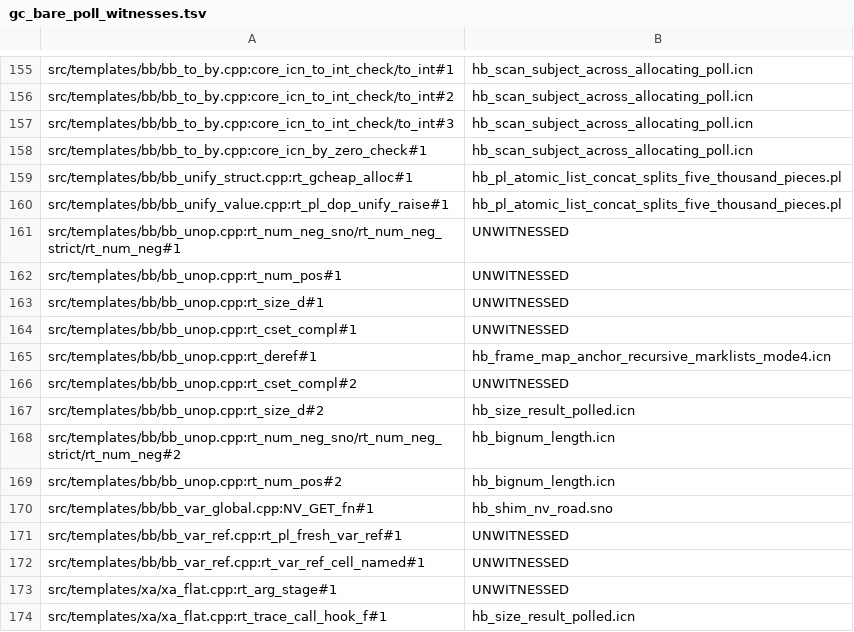
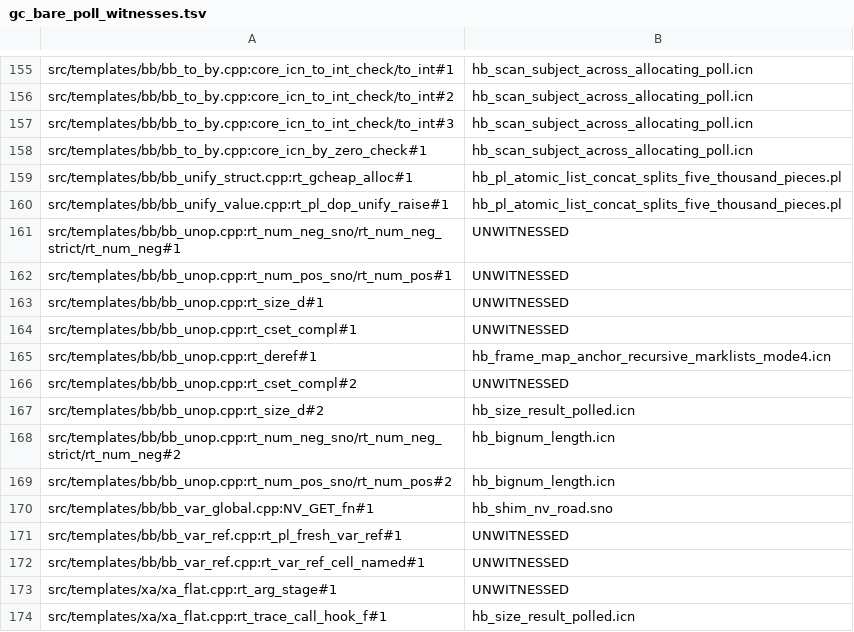
Before and after one commit to snobol4ever/SCRIP, a TSV file: scripts/gc_bare_poll_witnesses.tsv, drawn as a sheet; only a part is shown, gaps mark what is left out.

Commit message:
SNOBOL4: arithmetic on a string operand accepts exactly what SPITBOL accepts -- a hex, out-of-range or non-finite form is "operand is not numeric", never a real, a bignum or a value (the hq_snocone row of 2026-10-09, CEO-1648)
THE DIVERGENCE (util_rtx_arith_intstr_sbl_cut.sh, 27 string forms on either side of + - * against the integer 1, scrip modes 3 and 4 against sbl -bf): 24 of 162 programs differed, all in four forms through the C twin's general arm -- '0x10' read as the real 16 (strtod takes a hex float), and '12345678901234567890', '9223372036854775808' and '-9223372036854775809' became bignums through big_str_operand's promotion of a digit string past the 64-bit word, where SPITBOL raises "operand is not numeric" for every one. THE CURE lives on the SNOBOL4 road (strict 2) and nowhere else: sno_numeric_operand reads a string operand by SPITBOL's own grammar -- blanks, an optional sign, digits with an optional fraction and exponent, blanks -- and an integer form must fit the word (strtoll without ERANGE) while a real form must be finite; the SNOBOL4 road no longer promotes a string operand to a bignum before the check, and an operand that fails reads SPITBOL's error by operator and side (1/2, 32/33, 26/27, 12/13), 10 for negation, and 4 for affirmation through the new rt_num_pos_sno that bb_unop.cpp and the lowerer's constant folder select for a strict-2 node (+'0x10' read 16. where sbl raises error 4, the class's last member). is_numeric_like and big_str_operand stay the other languages' roads untouched.

MEASURED: the criterion reads forms=27 programs=162 divergences=0; negation and affirmation of '0x10', '12345678901234567890', '9223372036854775808', ' 12 ', '1e5', '1.5', '' and 'abc' agree with sbl -bf in every case; the seven language smokes green; the SNOBOL4 ladder 410 of 410 and the Snocone ladder 268 of 268 (both ride the strict-2 road); ten arithmetic and real-model gates and four unary gates green; the allocating-table gate (regenerated: +rt_num_pos_sno), the bare-poll gate (the affirmation site re-keyed to its new callee list), no_c_to_bb, the caps ratchet and emit_no_lang green; preflight with the area smoke over the arithmetic features 77 of 77.

```diff
--- a/scripts/gc_bare_poll_witnesses.tsv
+++ b/scripts/gc_bare_poll_witnesses.tsv
@@ -161,3 +161,3 @@ src/templates/bb/bb_unify_value.cpp:rt_pl_dop_unify_raise#1	hb_pl_atomic_list_co
 src/templates/bb/bb_unop.cpp:rt_num_neg_sno/rt_num_neg_strict/rt_num_neg#1	UNWITNESSED
-src/templates/bb/bb_unop.cpp:rt_num_pos#1	UNWITNESSED
+src/templates/bb/bb_unop.cpp:rt_num_pos_sno/rt_num_pos#1	UNWITNESSED
 src/templates/bb/bb_unop.cpp:rt_size_d#1	UNWITNESSED
@@ -168,3 +168,3 @@ src/templates/bb/bb_unop.cpp:rt_size_d#2	hb_size_result_polled.icn
 src/templates/bb/bb_unop.cpp:rt_num_neg_sno/rt_num_neg_strict/rt_num_neg#2	hb_bignum_length.icn
-src/templates/bb/bb_unop.cpp:rt_num_pos#2	hb_bignum_length.icn
+src/templates/bb/bb_unop.cpp:rt_num_pos_sno/rt_num_pos#2	hb_bignum_length.icn
 src/templates/bb/bb_var_global.cpp:NV_GET_fn#1	hb_shim_nv_road.sno
```
Also changed, not shown: 4 other files.
